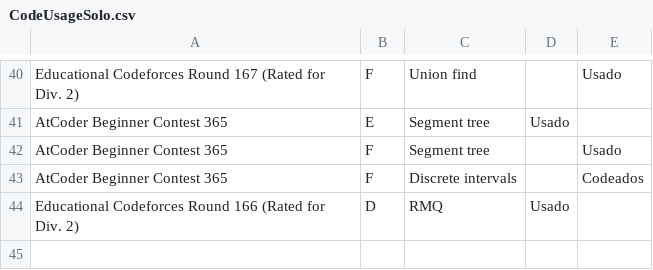
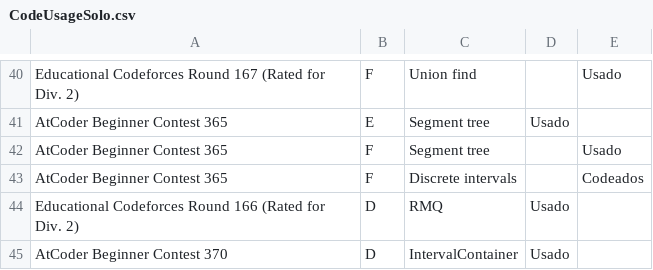
Before and after one commit to IvanRenison/ProgrammingProblems, a CSV file: .stats/CodeUsageSolo.csv, drawn as a sheet; only a part is shown, gaps mark what is left out; the diff names each change by its address in the sheet, - before the commit and + after, or states it on an @@ line.

Commit message:
Problems A-D, F of AtCoder Beginner Contest 370

```diff
--- a/.stats/CodeUsageSolo.csv
+++ b/.stats/CodeUsageSolo.csv
+row 45: AtCoder Beginner Contest 370 | D | IntervalContainer | Usado
```
Also changed, not shown: .stats/ContestSolo.csv, 5 other files.
